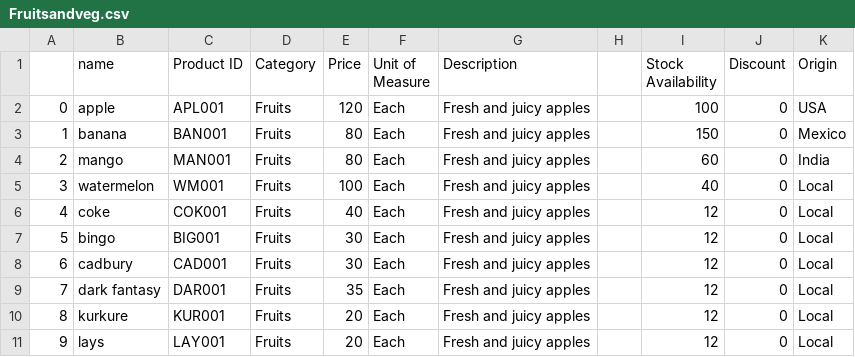
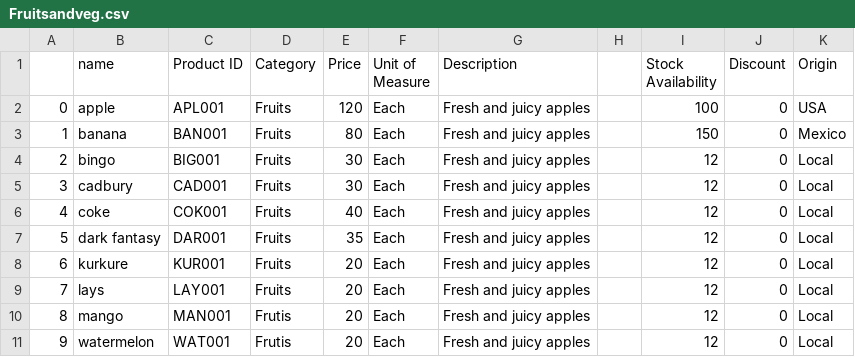
Before and after one commit to Sameeruddin8/SwiftCart, a CSV file: Fruitsandveg.csv, drawn as a sheet; removed rows and columns are numbered as before the commit, all else as after; the diff names each change by its address in the sheet, - before the commit and + after, or states it on an @@ line.

Commit message:
Update Fruitsandveg.csv

```diff
--- a/Fruitsandveg.csv
+++ b/Fruitsandveg.csv
-row 4: 2 | mango | MAN001 | Fruits | 80 | Each | Fresh and juicy apples |  | 60 | 0 | India
-row 5: 3 | watermelon | WM001 | Fruits | 100 | Each | Fresh and juicy apples |  | 40 | 0 | Local
@@ column A renumbered between rows 4 and 9 @@
+row 10: 8 | mango | MAN001 | Frutis | 20 | Each | Fresh and juicy apples |  | 12 | 0 | Local
+row 11: 9 | watermelon | WAT001 | Frutis | 20 | Each | Fresh and juicy apples |  | 12 | 0 | Local
```
